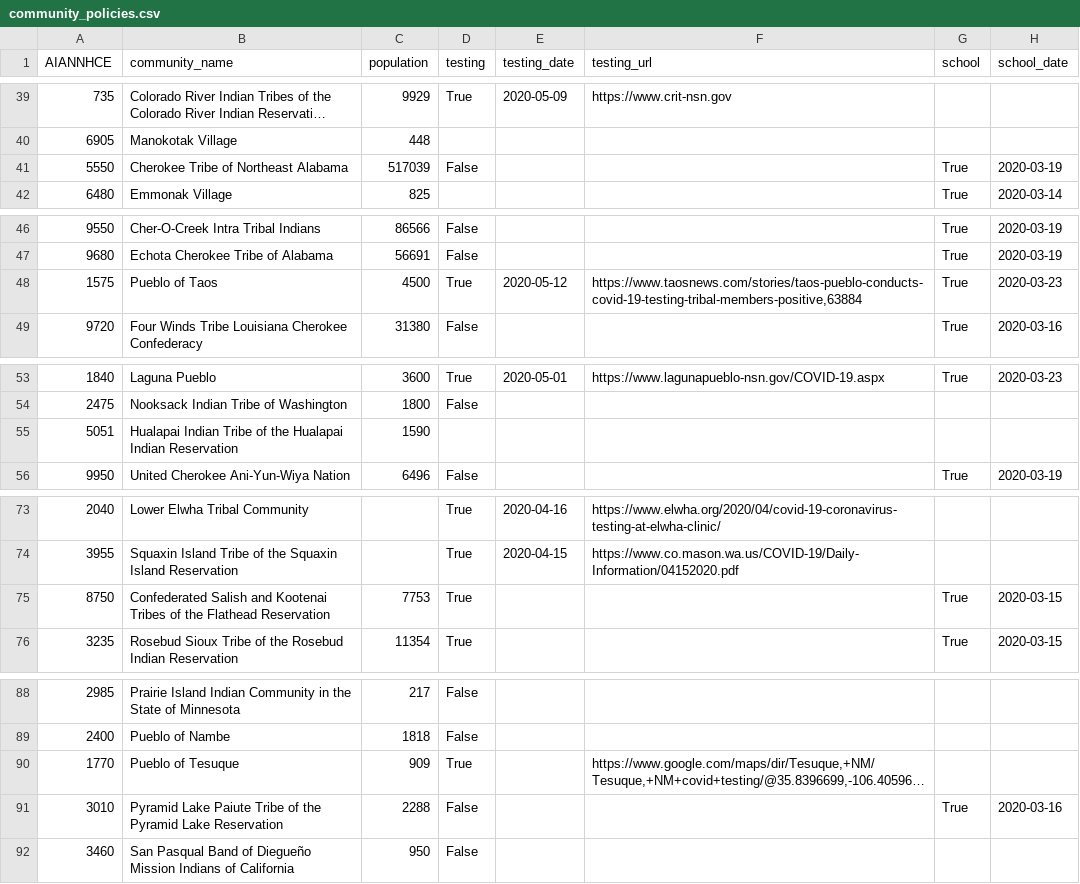
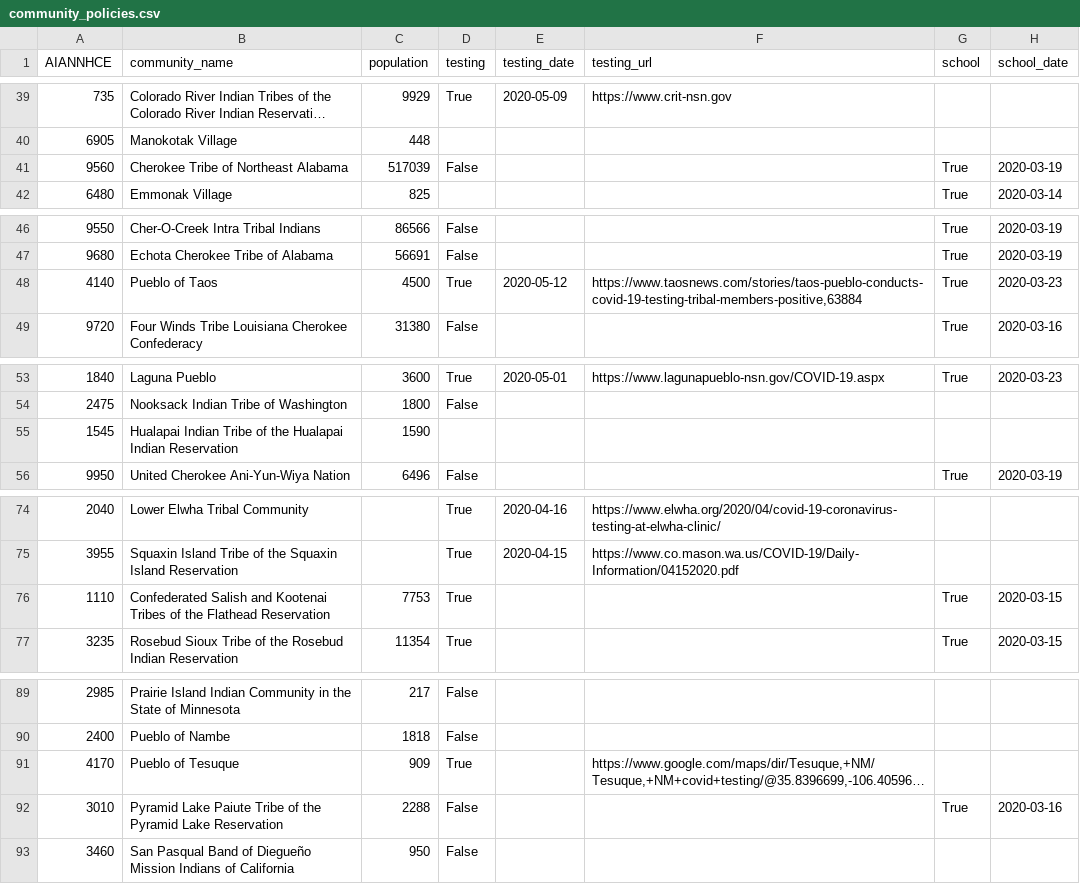
Before and after one commit to hikmahealth/covid19countymap, a CSV file: community_policies.csv, drawn as a sheet; only a part is shown, gaps mark what is left out; long unchanged cells end in …; addresses are those after the commit; the diff covers the shown part only; the diff names each change by its address in the sheet, - before the commit and + after, or states it on an @@ line.

```diff
--- a/community_policies.csv
+++ b/community_policies.csv
-A41 (AIANNHCE): 5550
+A41 (AIANNHCE): 9560
-A48 (AIANNHCE): 1575
+A48 (AIANNHCE): 4140
-A55 (AIANNHCE): 5051
+A55 (AIANNHCE): 1545
-A76 (AIANNHCE): 8750
+A76 (AIANNHCE): 1110
-A91 (AIANNHCE): 1770
+A91 (AIANNHCE): 4170
```
Also changed, not shown: 5 added rows and 6 edited cells elsewhere in this file, 1 other file.
